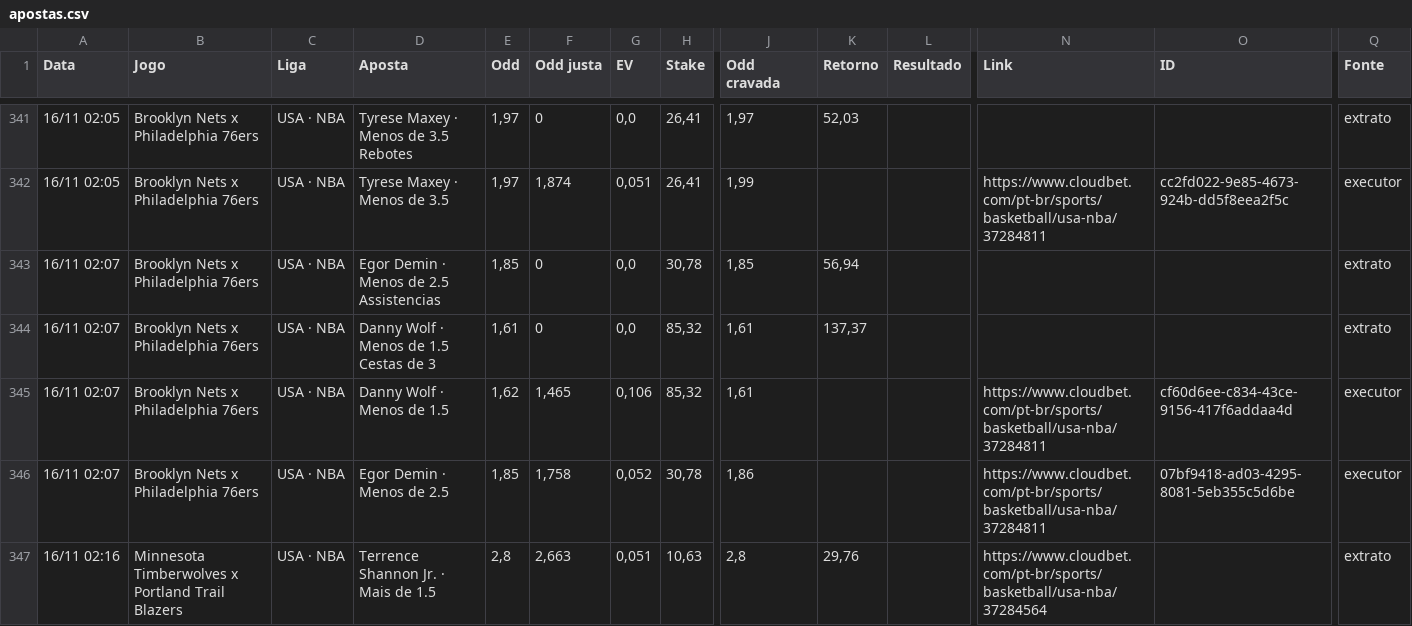
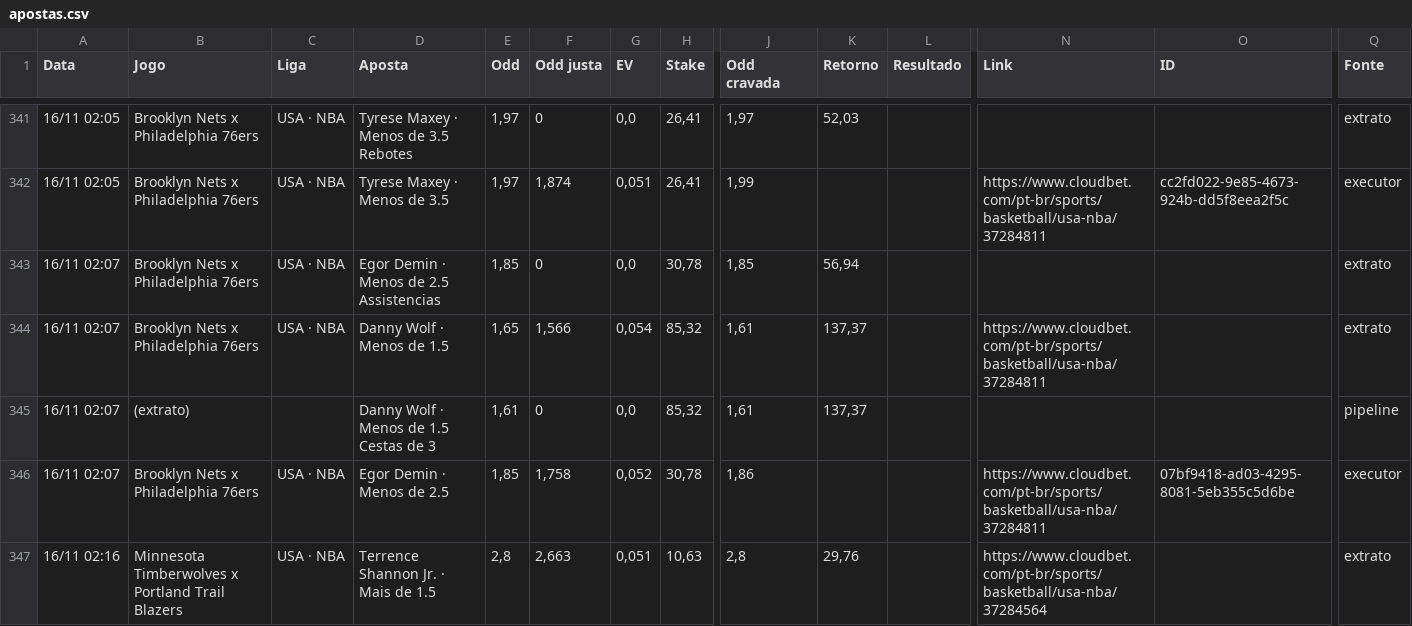
Before and after one commit to paterrx/apostas-espelho, a CSV file: apostas.csv, drawn as a sheet; only a part is shown, gaps mark what is left out; the diff names each change by its address in the sheet, - before the commit and + after, or states it on an @@ line.

Commit message:
espelho: sincroniza com o extrato
Co-authored-by: OpenBot <335604065+openbotgit[bot]@users.noreply.github.com>

```diff
--- a/apostas.csv
+++ b/apostas.csv
-D344 (Aposta): Danny Wolf · Menos de 1.5 Cestas de 3
+D344 (Aposta): Danny Wolf · Menos de 1.5
-E344 (Odd): 1,61
+E344 (Odd): 1,65
-F344 (Odd justa): 0
+F344 (Odd justa): 1,566
-G344 (EV): 0,0
+G344 (EV): 0,054
-N344 (Link): (empty)
+N344 (Link): https://www.cloudbet.com/pt-br/sports/basketball/usa-nba/37284811
-B345 (Jogo): Brooklyn Nets x Philadelphia 76ers
+B345 (Jogo): (extrato)
-C345 (Liga): USA · NBA
+C345 (Liga): (empty)
-D345 (Aposta): Danny Wolf · Menos de 1.5
+D345 (Aposta): Danny Wolf · Menos de 1.5 Cestas de 3
-E345 (Odd): 1,62
+E345 (Odd): 1,61
-F345 (Odd justa): 1,465
+F345 (Odd justa): 0
-G345 (EV): 0,106
+G345 (EV): 0,0
-K345 (Retorno): (empty)
+K345 (Retorno): 137,37
-N345 (Link): https://www.cloudbet.com/pt-br/sports/basketball/usa-nba/37284811
+N345 (Link): (empty)
-O345 (ID): cf60d6ee-c834-43ce-9156-417f6addaa4d
+O345 (ID): (empty)
-Q345 (Fonte): executor
+Q345 (Fonte): pipeline
```
Also changed, not shown: 1 other file.
